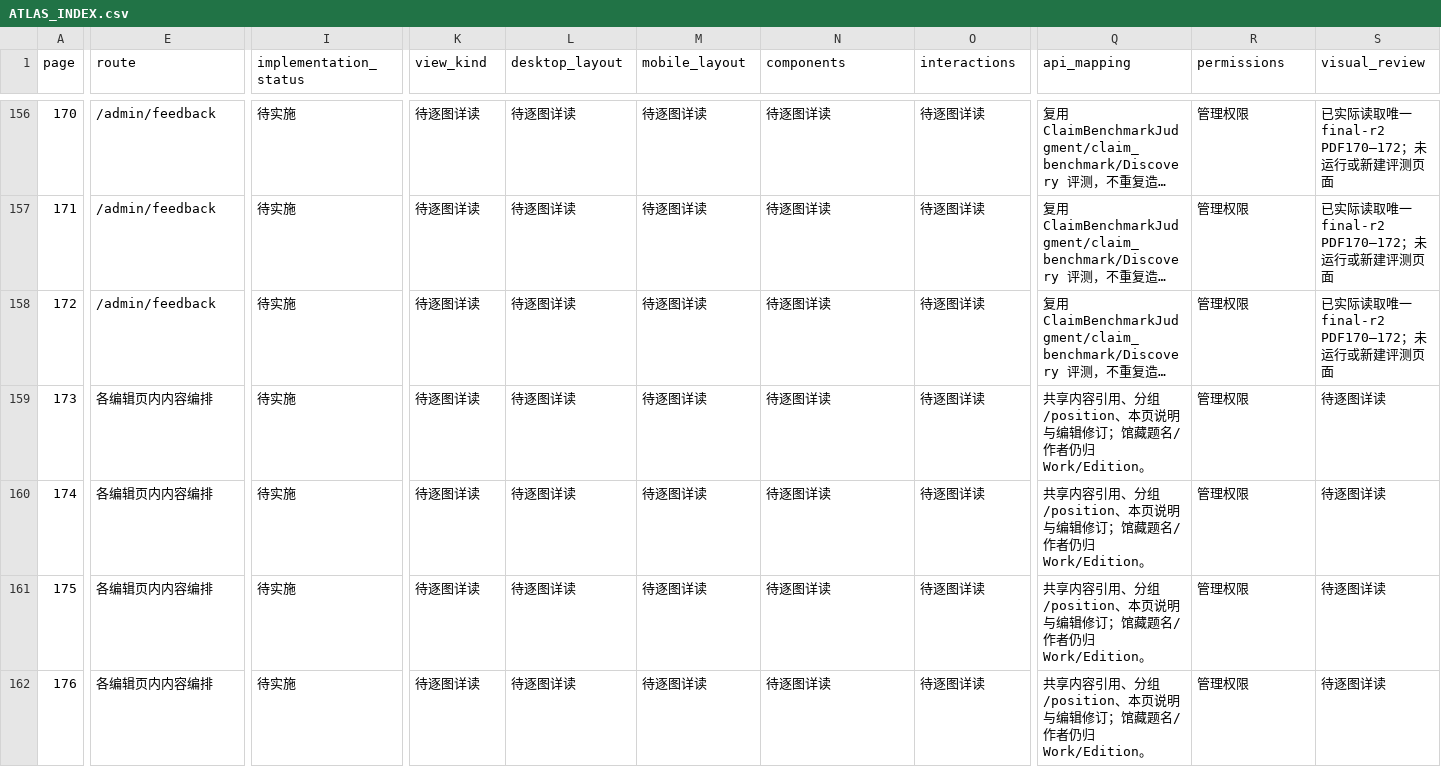
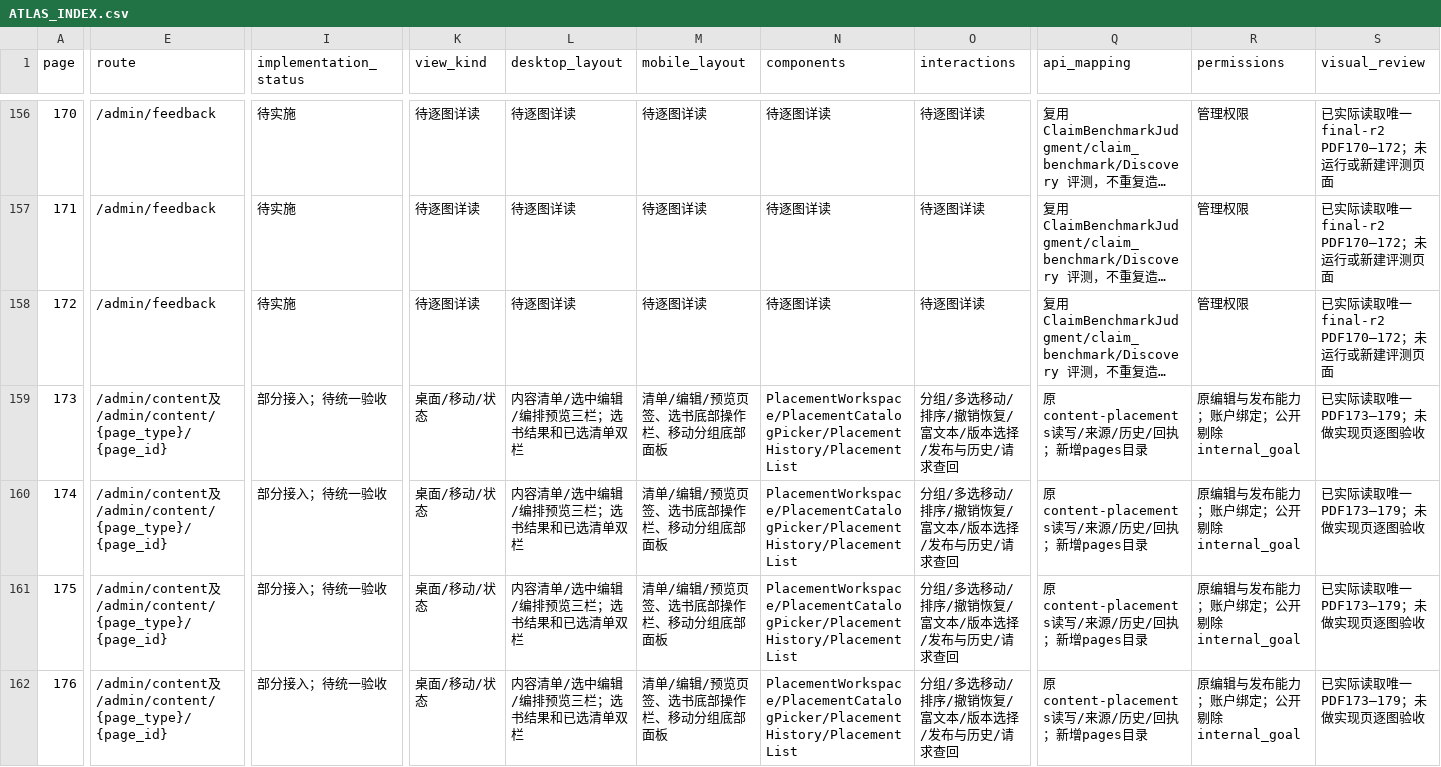
Before and after one commit to WinstonMo0807/social-theory-library, a CSV file: docs/stl4/ATLAS_INDEX.csv, drawn as a sheet; only a part is shown, gaps mark what is left out; long unchanged cells end in …; the diff covers the shown part only; the diff names each change by its address in the sheet, - before the commit and + after, or states it on an @@ line.

Commit message:
feat(stl4): connect shared page curation and catalog selection

```diff
--- a/docs/stl4/ATLAS_INDEX.csv
+++ b/docs/stl4/ATLAS_INDEX.csv
-E159:E162 (route): 各编辑页内内容编排
+E159:E162 (route): /admin/content及/admin/content/{page_type}/{page_id}
-I159:I162 (implementation_status): 待实施
+I159:I162 (implementation_status): 部分接入；待统一验收
-K159:K162 (view_kind): 待逐图详读
+K159:K162 (view_kind): 桌面/移动/状态
-L159:L162 (desktop_layout): 待逐图详读
+L159:L162 (desktop_layout): 内容清单/选中编辑/编排预览三栏；选书结果和已选清单双栏
-M159:M162 (mobile_layout): 待逐图详读
+M159:M162 (mobile_layout): 清单/编辑/预览页签、选书底部操作栏、移动分组底部面板
-N159:N162 (components): 待逐图详读
+N159:N162 (components): PlacementWorkspace/PlacementCatalogPicker/PlacementHistory/PlacementList
-O159:O162 (interactions): 待逐图详读
+O159:O162 (interactions): 分组/多选移动/排序/撤销恢复/富文本/版本选择/发布与历史/请求查回
-Q159:Q162 (api_mapping): 共享内容引用、分组/position、本页说明与编辑修订；馆藏题名/作者仍归 Work/Edition。
+Q159:Q162 (api_mapping): 原content-placements读写/来源/历史/回执；新增pages目录
-R159:R162 (permissions): 管理权限
+R159:R162 (permissions): 原编辑与发布能力；账户绑定；公开剔除internal_goal
-S159:S162 (visual_review): 待逐图详读
+S159:S162 (visual_review): 已实际读取唯一PDF173–179；未做实现页逐图验收
```
Also changed, not shown: 44 edited cells elsewhere in this file, 40 other files.
